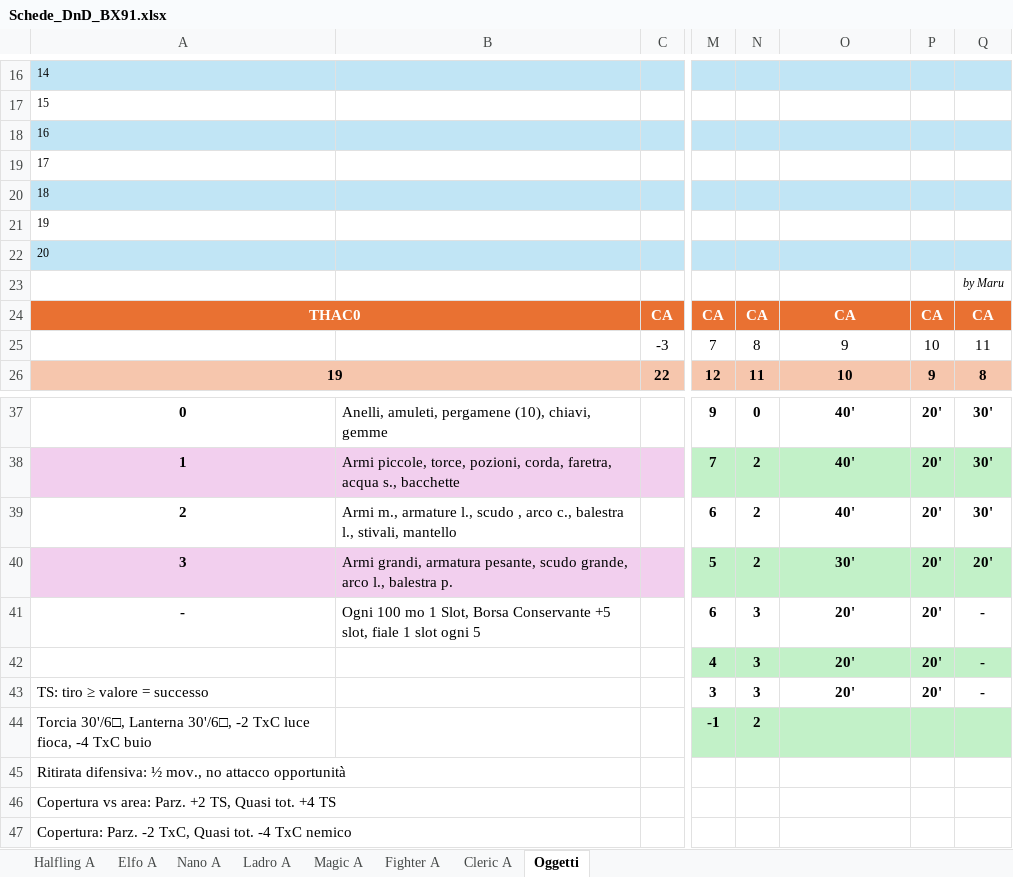
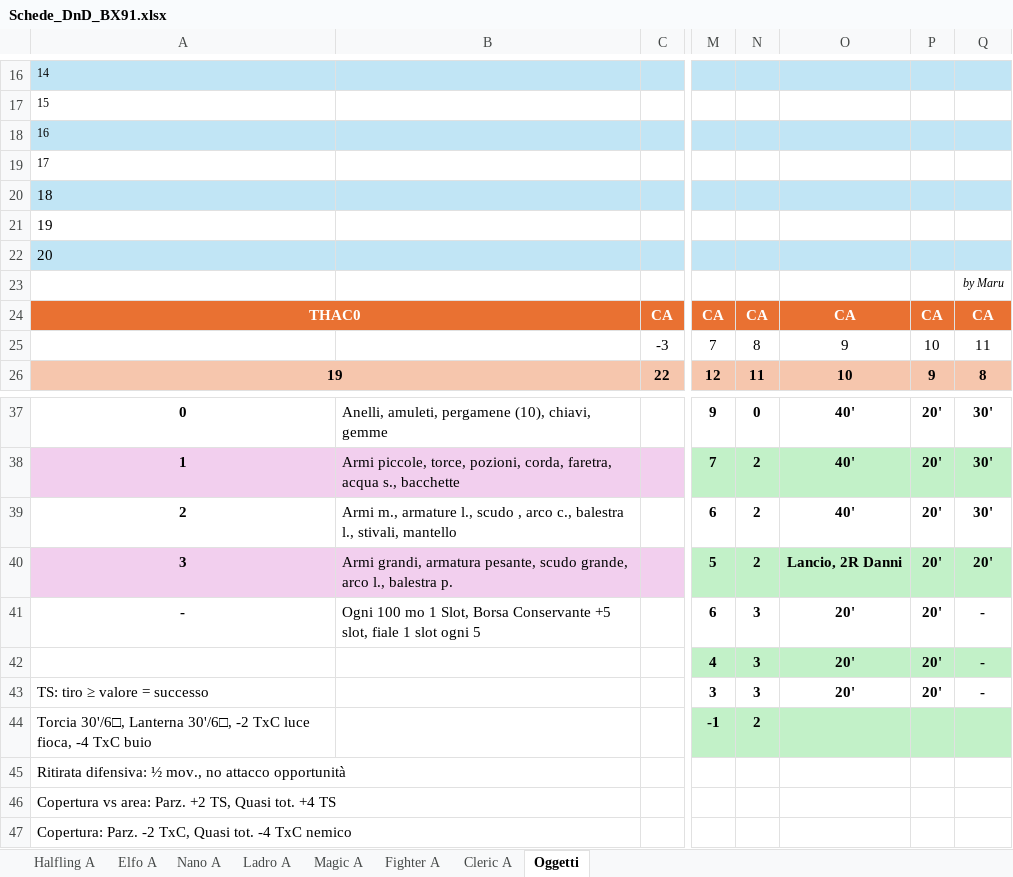
Before and after one commit to Maruga/Vampiri, an Excel workbook: Strumenti/Schede_DnD_BX91.xlsx, sheet Oggetti, drawn as a sheet; only a part is shown, gaps mark what is left out; values as stored, in another font and other column widths than the file's, no borders; the diff names each change by its address in the sheet, - before the commit and + after, or states it on an @@ line.

```diff
--- a/Strumenti/Schede_DnD_BX91.xlsx (sheet Oggetti)
+++ b/Strumenti/Schede_DnD_BX91.xlsx (sheet Oggetti)
@@ A20:A22 text size: larger @@
-O40: 30'
+O40: Lancio, 2R Danni
```
Also changed, not shown: sheet Cleric A, sheet Magic A, sheet Fighter A, sheet Halfling A, sheet Nano A, sheet Elfo A, 1 more sheet, 1 other file.
